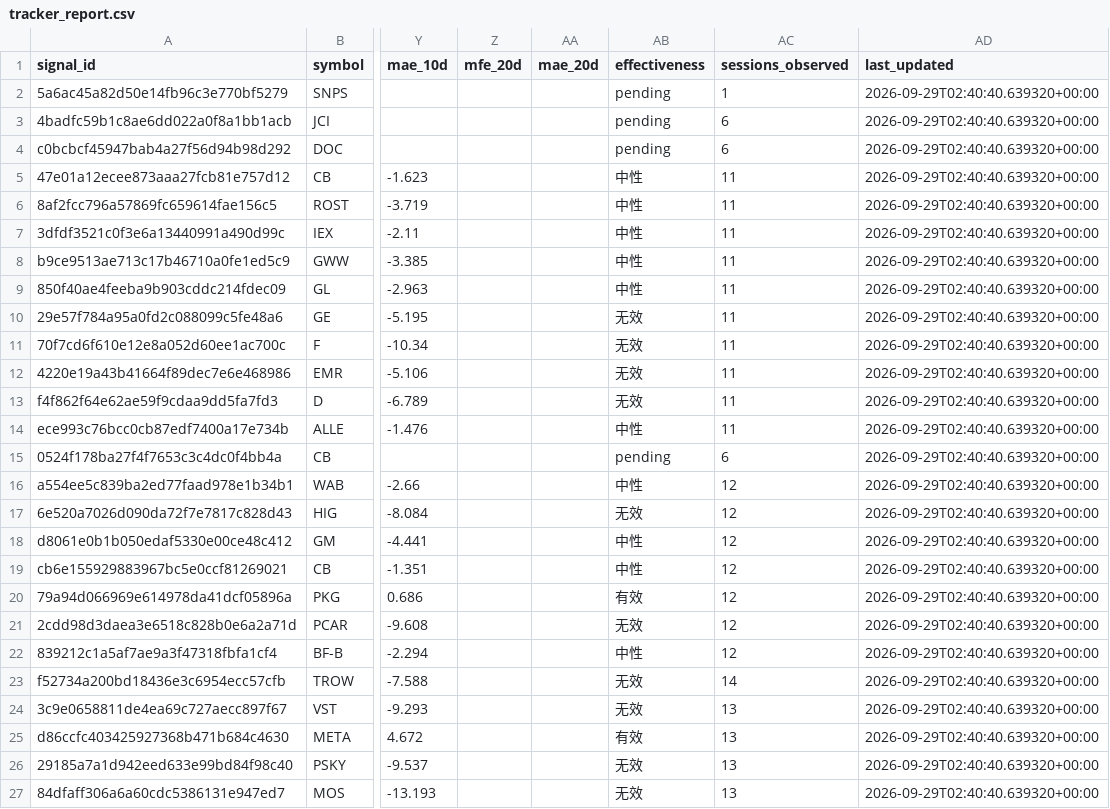
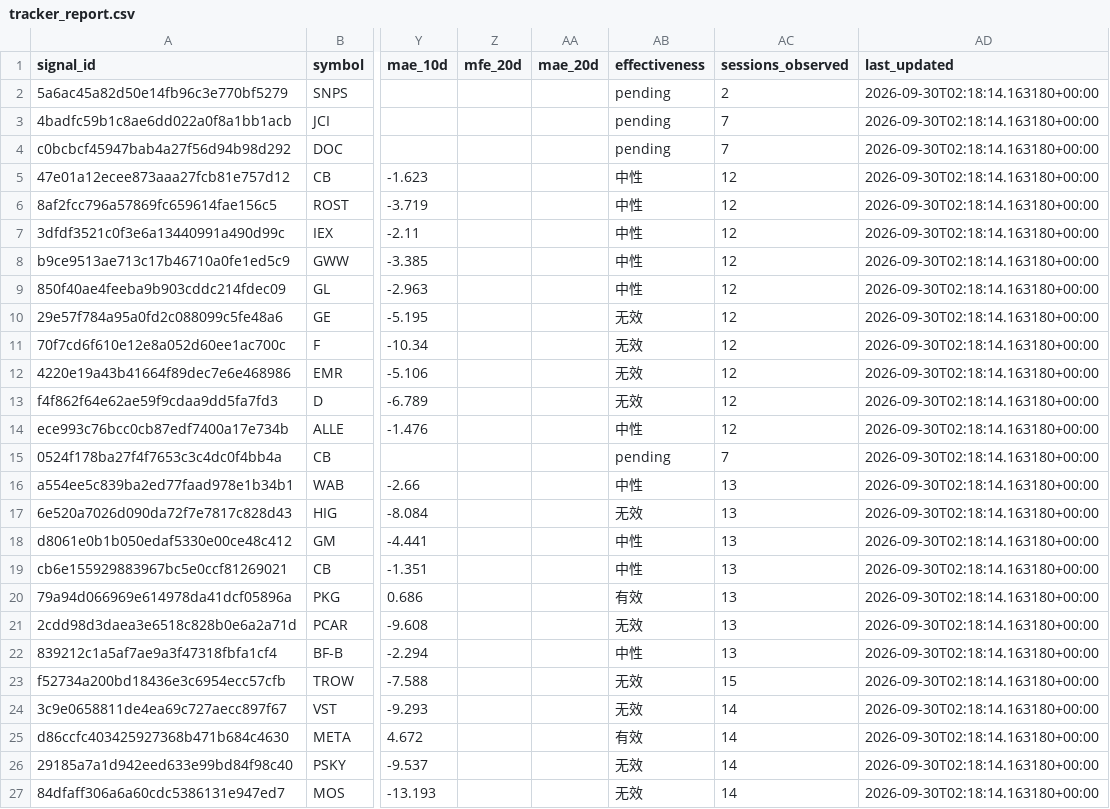
Before and after one commit to dingdinglean/stock-signal-tracker, a CSV file: output/tracker_report.csv, drawn as a sheet; only a part is shown, gaps mark what is left out; the diff names each change by its address in the sheet, - before the commit and + after, or states it on an @@ line.

```diff
--- a/output/tracker_report.csv
+++ b/output/tracker_report.csv
-AC2 (sessions_observed): 1
+AC2 (sessions_observed): 2
-AD2:AD27 (last_updated): 2026-09-29T02:40:40.639320+00:00
+AD2:AD27 (last_updated): 2026-09-30T02:18:14.163180+00:00
-AC3:AC4 (sessions_observed): 6
+AC3:AC4 (sessions_observed): 7
-AC5:AC14 (sessions_observed): 11
+AC5:AC14 (sessions_observed): 12
-AC15 (sessions_observed): 6
+AC15 (sessions_observed): 7
-AC16:AC22 (sessions_observed): 12
+AC16:AC22 (sessions_observed): 13
-AC23 (sessions_observed): 14
+AC23 (sessions_observed): 15
-AC24:AC27 (sessions_observed): 13
+AC24:AC27 (sessions_observed): 14
```
Also changed, not shown: data/sector_snapshots.csv, data/signal_history.csv, 2 other files.
